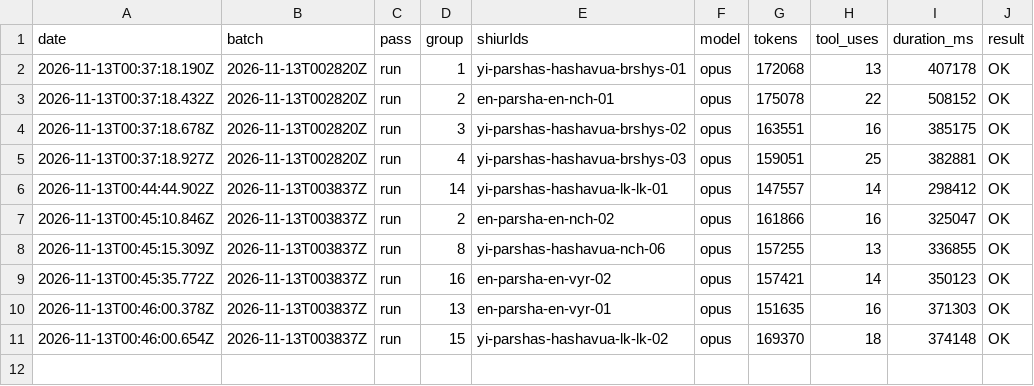
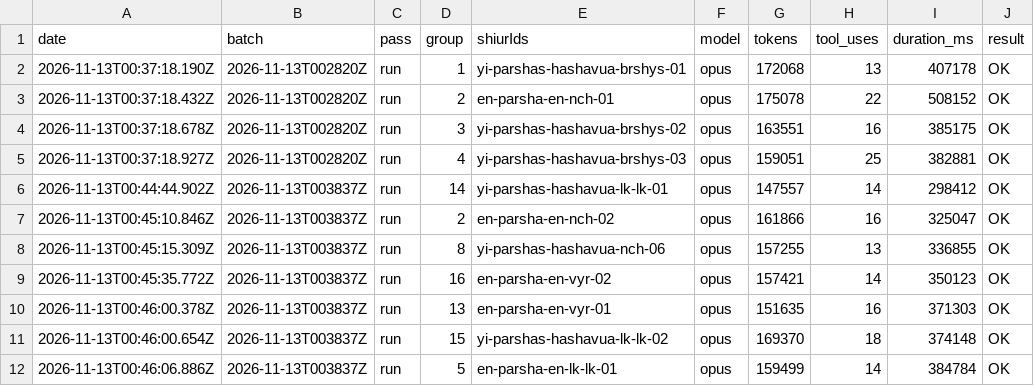
Before and after one commit to whyredevprojects/emunas, a TSV file: data/derived/usage.tsv, drawn as a sheet; the diff names each change by its address in the sheet, - before the commit and + after, or states it on an @@ line.

```diff
--- a/data/derived/usage.tsv
+++ b/data/derived/usage.tsv
+row 12: 2026-11-13T00:46:06.886Z | 2026-11-13T003837Z | run | 5 | en-parsha-en-lk-lk-01 | opus | 159499 | 14 | 384784 | OK
```
Also changed, not shown: 2 other files.
